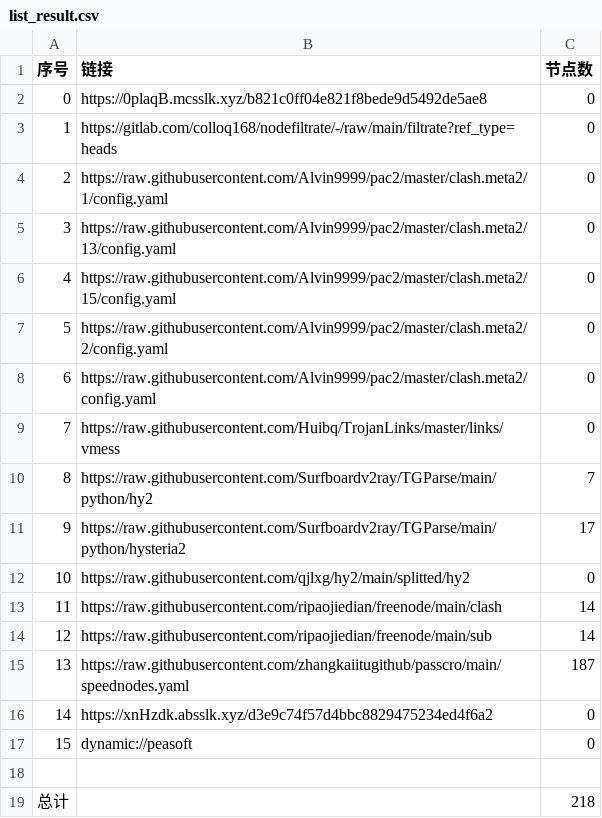
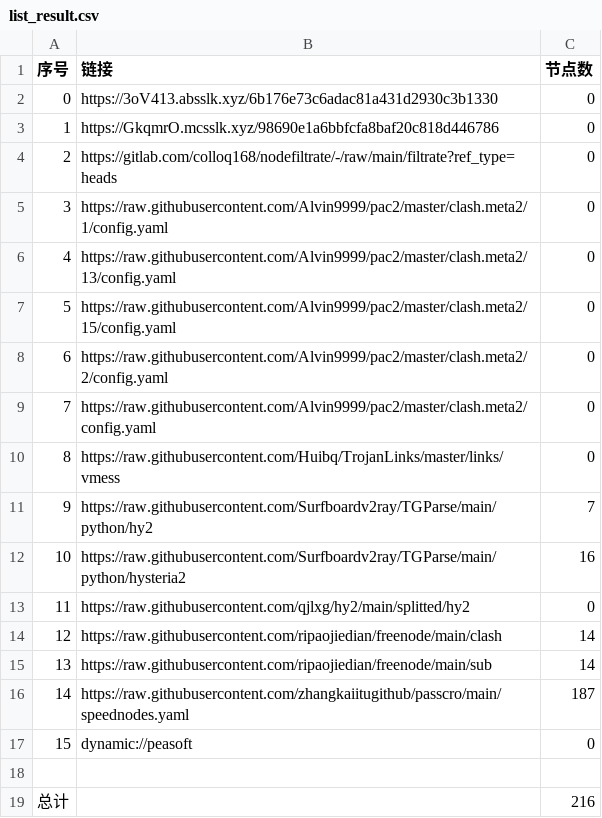
Before and after one commit to sileopro/AutoMergePublicNodes, a CSV file: list_result.csv, drawn as a sheet; removed rows and columns are numbered as before the commit, all else as after; the diff names each change by its address in the sheet, - before the commit and + after, or states it on an @@ line.

```diff
--- a/list_result.csv
+++ b/list_result.csv
+row 2: 0 | https://3oV413.absslk.xyz/6b176e73c6adac81a431d2930c3b1330 | 0
@@ column A (序号) renumbered between rows 3 and 16 @@
-B3 (链接): https://0plaqB.mcsslk.xyz/b821c0ff04e821f8bede9d5492de5ae8
+B3 (链接): https://GkqmrO.mcsslk.xyz/98690e1a6bbfcfa8baf20c818d446786
-C12 (节点数): 17
+C12 (节点数): 16
-row 16: 14 | https://xnHzdk.absslk.xyz/d3e9c74f57d4bbc8829475234ed4f6a2 | 0
-C19 (节点数): 218
+C19 (节点数): 216
```
Also changed, not shown: 23 other files.
